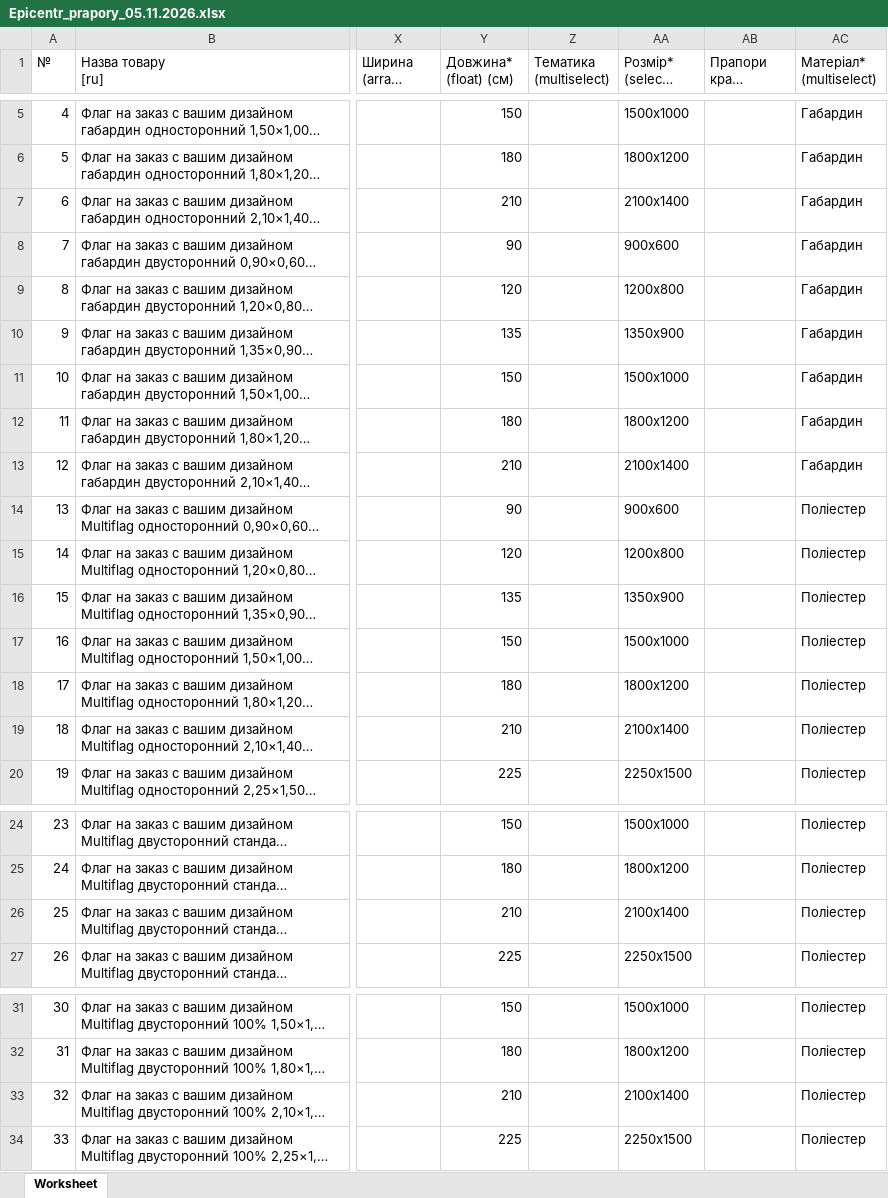
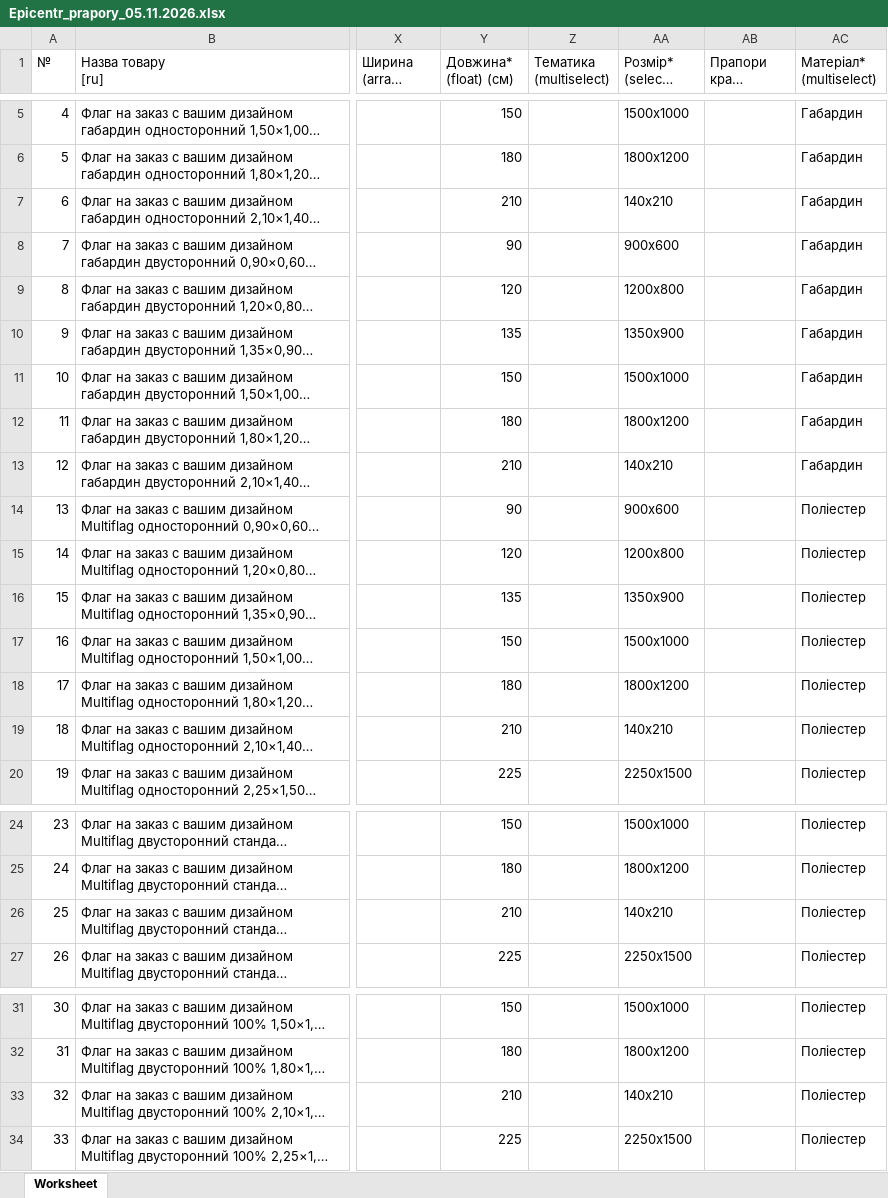
Before and after one commit to magicprintlviv-boop/druk-spacy-foto, an Excel workbook: faily/Epicentr_prapory_05.11.2026.xlsx, sheet Worksheet, drawn as a sheet; only a part is shown, gaps mark what is left out; long unchanged cells end in …; values as stored, in another font and other column widths than the file's, no borders; the diff covers the shown part only; the diff names each change by its address in the sheet, - before the commit and + after, or states it on an @@ line.

```diff
--- a/faily/Epicentr_prapory_05.11.2026.xlsx (sheet Worksheet)
+++ b/faily/Epicentr_prapory_05.11.2026.xlsx (sheet Worksheet)
-AA7 (Розмір* (select) (мм)): 2100x1400
+AA7 (Розмір* (select) (мм)): 140x210
-AA13 (Розмір* (select) (мм)): 2100x1400
+AA13 (Розмір* (select) (мм)): 140x210
-AA19 (Розмір* (select) (мм)): 2100x1400
+AA19 (Розмір* (select) (мм)): 140x210
-AA26 (Розмір* (select) (мм)): 2100x1400
+AA26 (Розмір* (select) (мм)): 140x210
-AA33 (Розмір* (select) (мм)): 2100x1400
+AA33 (Розмір* (select) (мм)): 140x210
```
Also changed, not shown: 36 edited cells elsewhere in this sheet.
